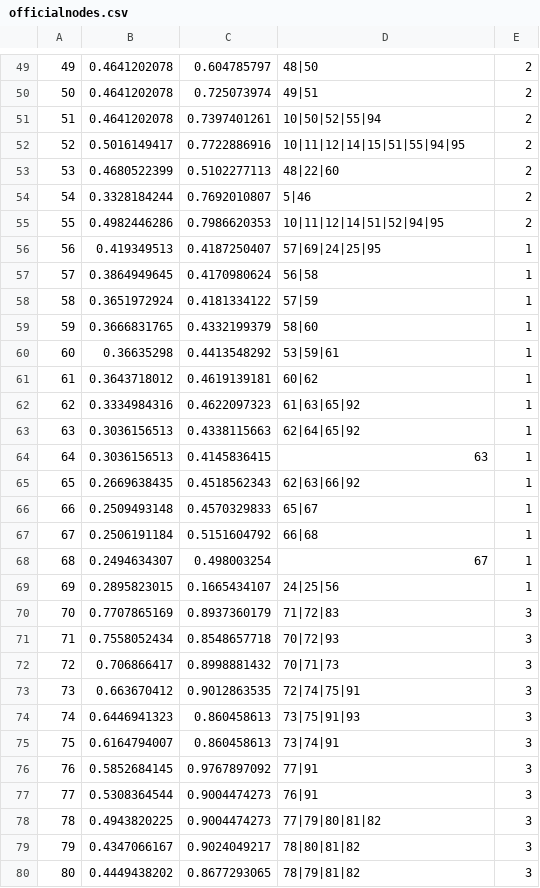
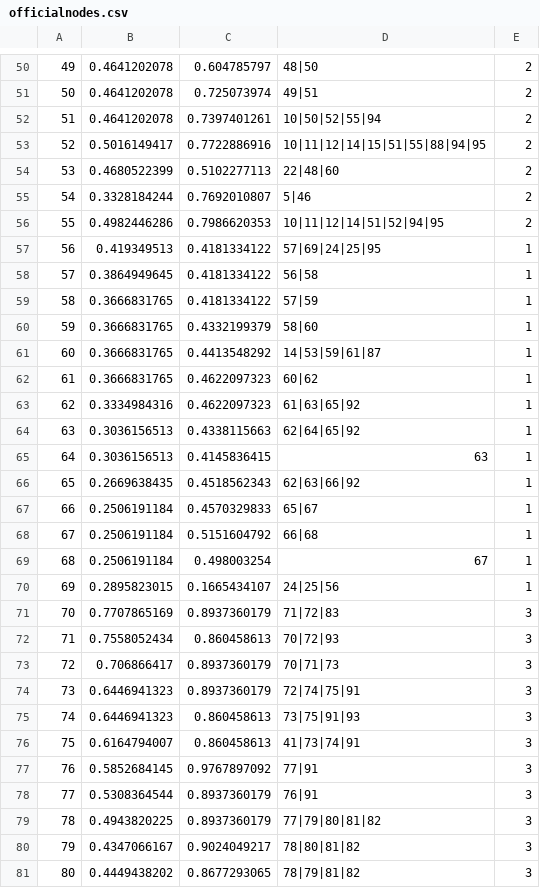
Before and after one commit to awesomenuzzo/LCWebsiteMap, a CSV file: src/fowlMap/officialnodes.csv, drawn as a sheet; only a part is shown, gaps mark what is left out; the diff covers the shown part only.

Commit message:
updated data

```diff
--- a/src/fowlMap/officialnodes.csv
+++ b/src/fowlMap/officialnodes.csv
@@ -51,12 +52,12 @@
 51,0.4641202078,0.7397401261,10|50|52|55|94,2
-52,0.5016149417,0.7722886916,10|11|12|14|15|51|55|94|95,2
-53,0.4680522399,0.5102277113,48|22|60,2
+52,0.5016149417,0.7722886916,10|11|12|14|15|51|55|88|94|95,2
+53,0.4680522399,0.5102277113,22|48|60,2
 54,0.3328184244,0.7692010807,5|46,2
 55,0.4982446286,0.7986620353,10|11|12|14|51|52|94|95,2
-56,0.419349513,0.4187250407,57|69|24|25|95,1
-57,0.3864949645,0.4170980624,56|58,1
-58,0.3651972924,0.4181334122,57|59,1
+56,0.419349513,0.4181334122,57|69|24|25|95,1
+57,0.3864949645,0.4181334122,56|58,1
+58,0.3666831765,0.4181334122,57|59,1
 59,0.3666831765,0.4332199379,58|60,1
-60,0.36635298,0.4413548292,53|59|61,1
-61,0.3643718012,0.4619139181,60|62,1
+60,0.3666831765,0.4413548292,14|53|59|61|87,1
+61,0.3666831765,0.4622097323,60|62,1
 62,0.3334984316,0.4622097323,61|63|65|92,1
@@ -65,15 +66,15 @@
 65,0.2669638435,0.4518562343,62|63|66|92,1
-66,0.2509493148,0.4570329833,65|67,1
+66,0.2506191184,0.4570329833,65|67,1
 67,0.2506191184,0.5151604792,66|68,1
-68,0.2494634307,0.498003254,67,1
+68,0.2506191184,0.498003254,67,1
 69,0.2895823015,0.1665434107,24|25|56,1
 70,0.7707865169,0.8937360179,71|72|83,3
-71,0.7558052434,0.8548657718,70|72|93,3
-72,0.706866417,0.8998881432,70|71|73,3
-73,0.663670412,0.9012863535,72|74|75|91,3
+71,0.7558052434,0.860458613,70|72|93,3
+72,0.706866417,0.8937360179,70|71|73,3
+73,0.6446941323,0.8937360179,72|74|75|91,3
 74,0.6446941323,0.860458613,73|75|91|93,3
-75,0.6164794007,0.860458613,73|74|91,3
+75,0.6164794007,0.860458613,41|73|74|91,3
 76,0.5852684145,0.9767897092,77|91,3
-77,0.5308364544,0.9004474273,76|91,3
-78,0.4943820225,0.9004474273,77|79|80|81|82,3
+77,0.5308364544,0.8937360179,76|91,3
+78,0.4943820225,0.8937360179,77|79|80|81|82,3
 79,0.4347066167,0.9024049217,78|80|81|82,3
```
Also changed, not shown: 3 added rows and 17 edited cells elsewhere in this file, src/fowlMap/fowlerNames5.tsv.
